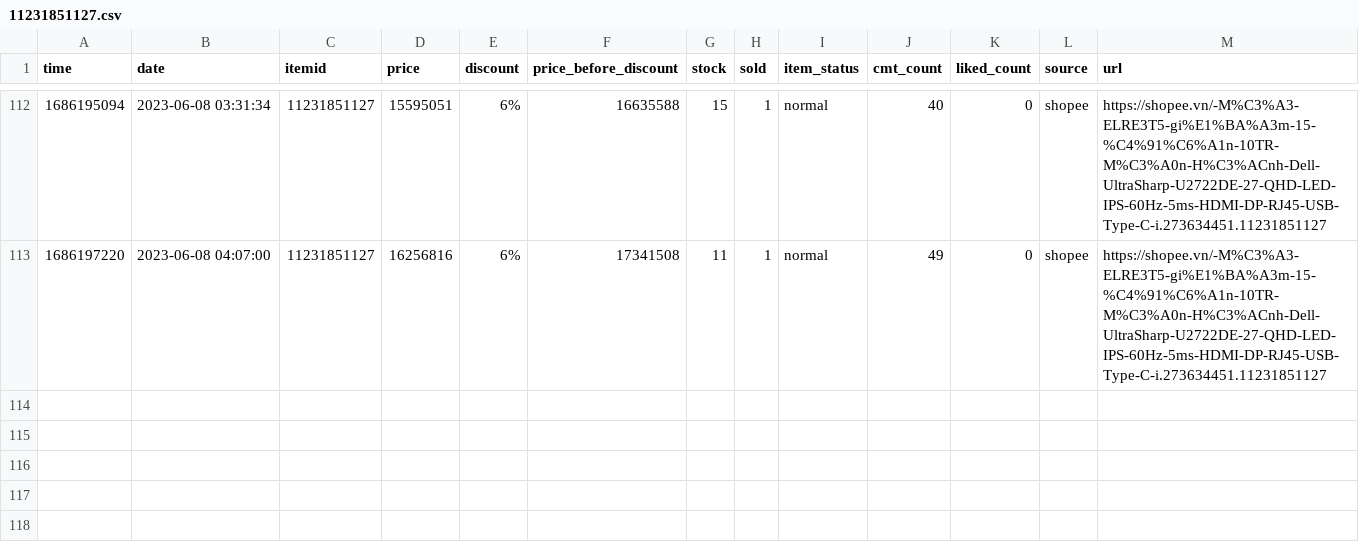
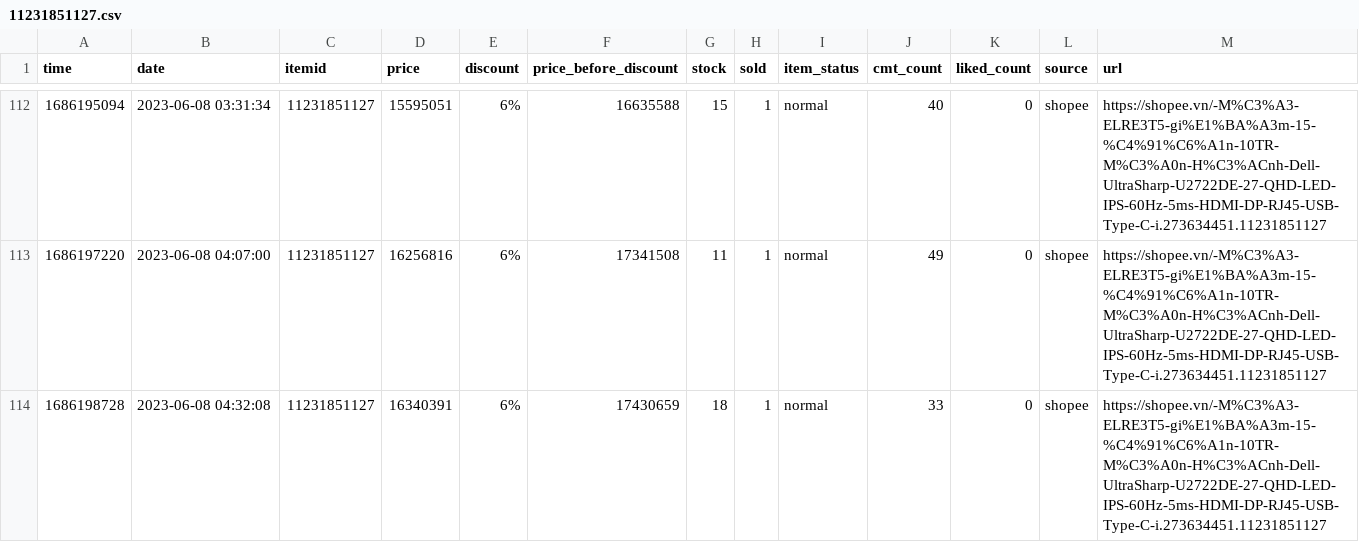
Before and after one commit to zaivi/ci-tracking-retails-price, a CSV file: data/history/11231851127.csv, drawn as a sheet; only a part is shown, gaps mark what is left out; the diff names each change by its address in the sheet, - before the commit and + after, or states it on an @@ line.

```diff
--- a/data/history/11231851127.csv
+++ b/data/history/11231851127.csv
+row 114: 1686198728 | 2023-06-08 04:32:08 | 11231851127 | 16340391 | 6% | 17430659 | 18 | 1 | normal | 33 | 0 | shopee | https://shopee.vn/-M%C3%A3-ELRE3T5-gi%E1%BA%A3m-15-%C4%91%C6%A1n-10TR-M%C3%A0n-H%C3%ACnh-Dell-UltraSharp-U2722DE-27-QHD-LED-IPS-60Hz-5ms-HDMI-DP-RJ45-USB-Type-C-i.273634451.11231851127
```
Also changed, not shown: data/history/216174917.csv, data/history/21879459434.csv, 30 other files.
